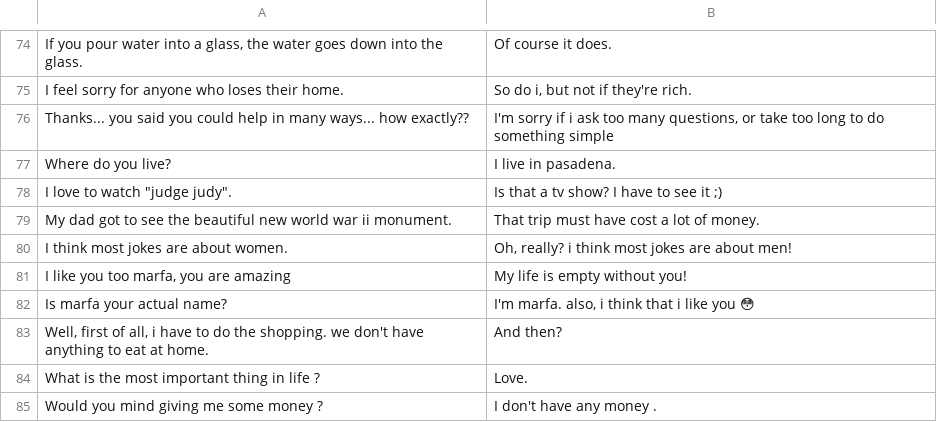
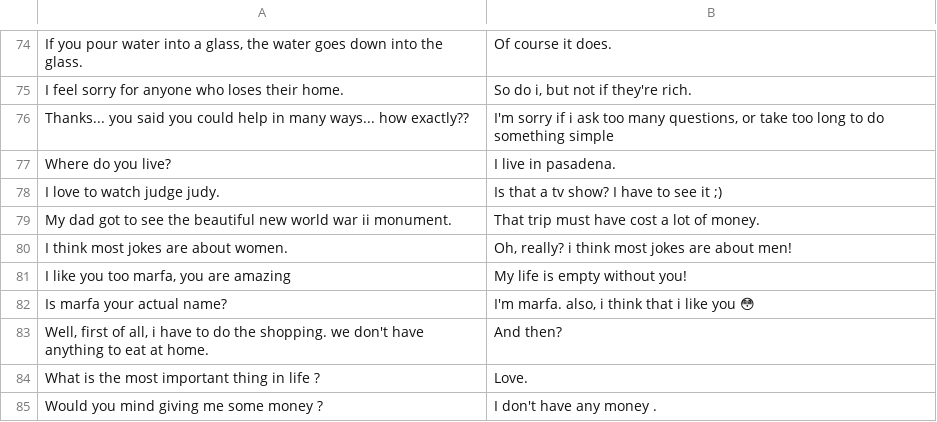
Before and after one commit to rdhingra001/replika-research, a TSV file: context-free-dataset/context-free-test-set.tsv, drawn as a sheet; only a part is shown, gaps mark what is left out.

Commit message:
Update context-free-test-set.tsv

```diff
--- a/context-free-dataset/context-free-test-set.tsv
+++ b/context-free-dataset/context-free-test-set.tsv
@@ -77,3 +77,3 @@ Thanks... you said you could help in many ways... how exactly??	I'm sorry if i a
 Where do you live?	I live in pasadena.
-I love to watch "judge judy".	Is that a tv show? I have to see it ;)
+I love to watch judge judy.	Is that a tv show? I have to see it ;)
 My dad got to see the beautiful new world war ii monument.	That trip must have cost a lot of money.
```
